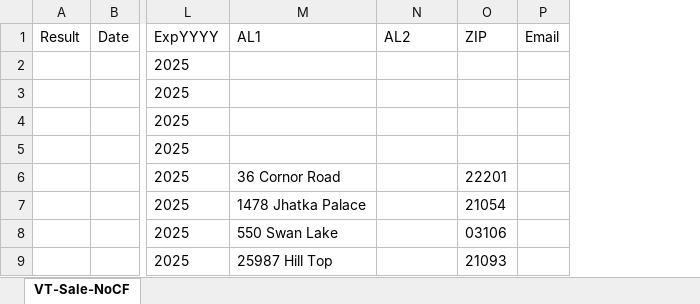
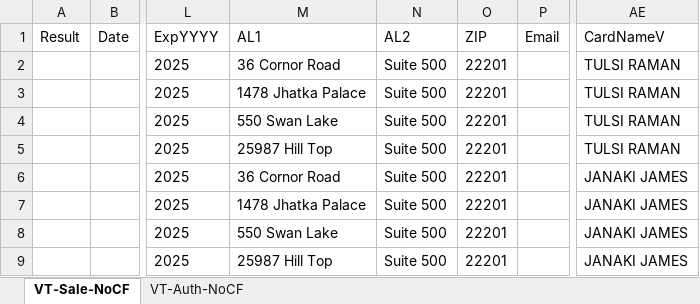
Before and after one commit to dcusend/KatalonData, an Excel workbook: Bootstrap/VT-Data.xlsx, sheet VT-Sale-NoCF, drawn as a sheet; only a part is shown, gaps mark what is left out; values as stored, in another font and other column widths than the file's, no borders; the diff names each change by its address in the sheet, - before the commit and + after, or states it on an @@ line.

```diff
--- a/Bootstrap/VT-Data.xlsx (sheet VT-Sale-NoCF)
+++ b/Bootstrap/VT-Data.xlsx (sheet VT-Sale-NoCF)
+sheet tab: VT-Auth-NoCF
+column AE (CardNameV), rows 2-9: TULSI RAMAN | TULSI RAMAN | TULSI RAMAN | TULSI RAMAN | JANAKI JAMES | JANAKI JAMES | JANAKI JAMES | JANAKI JAMES
-M2 (AL1): (empty)
+M2 (AL1): 36 Cornor Road
-N2:N9 (AL2): (empty)
+N2:N9 (AL2): Suite 500
-O2:O5 (ZIP): (empty)
+O2:O5 (ZIP): 22201
-M3 (AL1): (empty)
+M3 (AL1): 1478 Jhatka Palace
-M4 (AL1): (empty)
+M4 (AL1): 550 Swan Lake
-M5 (AL1): (empty)
+M5 (AL1): 25987 Hill Top
-O7 (ZIP): 21054
+O7 (ZIP): 22201
-O8 (ZIP): 03106
+O8 (ZIP): 22201
-O9 (ZIP): 21093
+O9 (ZIP): 22201
```
